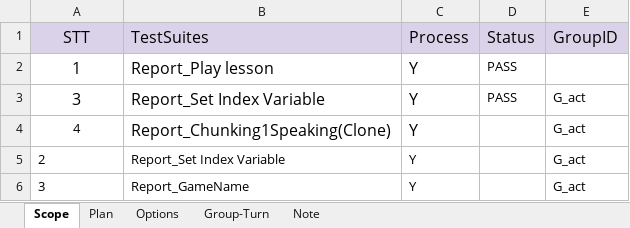
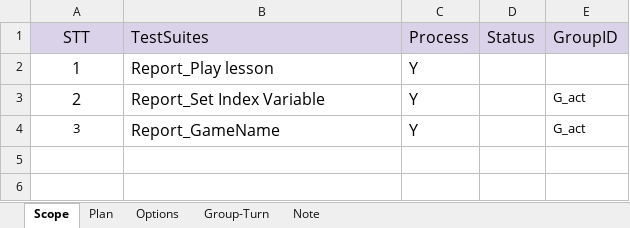
Before and after one commit to ngale892/tool_test_game, an Excel workbook: config/Scope_Copy.xlsx, sheet Scope, drawn as a sheet; values as stored, in another font and other column widths than the file's, no borders; charts and pictures and conditional formats not drawn; removed rows and columns are numbered as before the commit, all else as after; the diff names each change by its address in the sheet, - before the commit and + after, or states it on an @@ line.

```diff
--- a/config/Scope_Copy.xlsx (sheet Scope)
+++ b/config/Scope_Copy.xlsx (sheet Scope)
-D2 (Status): PASS
+D2 (Status): (empty)
-row 3: 3 | Report_Set Index Variable | Y | PASS | G_act
-row 4: 4 | Report_Chunking1Speaking(Clone) | Y |  | G_act
@@ A3:C3 text size: larger @@
-A3:A4 alignment: left
+A3:A4 alignment: center
@@ B4:C4 text size: larger @@
```
Also changed, not shown: sheet Plan, sheet Group-Turn, charts or pictures, config/Scope.xlsx, config/testcases/Report_BE.PD01Dialogue(Clone).xlsx, 1 other file.
